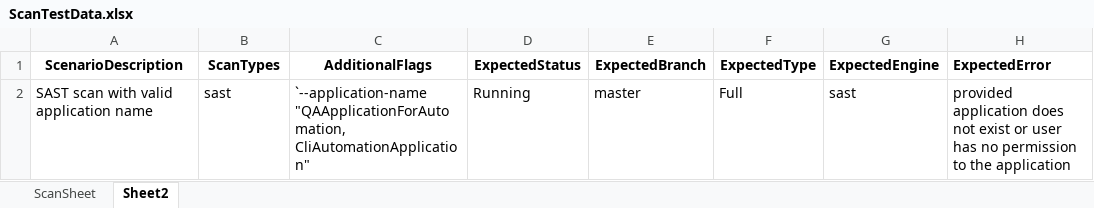
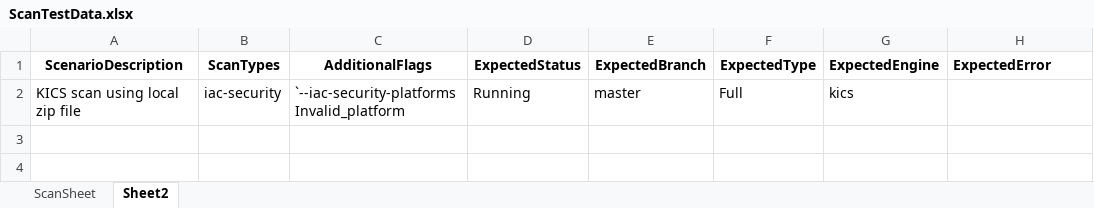
Before and after one commit to cx-shubham-singhal/AST_CLI_Automation, an Excel workbook: src/main/resources/ScanTestData.xlsx, sheet Sheet2, drawn as a sheet; values as stored, in another font and other column widths than the file's, no borders; removed rows and columns are numbered as before the commit, all else as after; the diff names each change by its address in the sheet, - before the commit and + after, or states it on an @@ line.

```diff
--- a/src/main/resources/ScanTestData.xlsx (sheet Sheet2)
+++ b/src/main/resources/ScanTestData.xlsx (sheet Sheet2)
-row 2: SAST scan with valid application name | sast | `--application-name "QAApplicationForAutomation, CliAutomationApplication" | Running | master | Full | sast | provided application does not exist or user has no permission to the application
+row 2: KICS scan using local zip file | iac-security | `--iac-security-platforms Invalid_platform | Running | master | Full | kics
```
Also changed, not shown: sheet ScanSheet, 1 other file.
